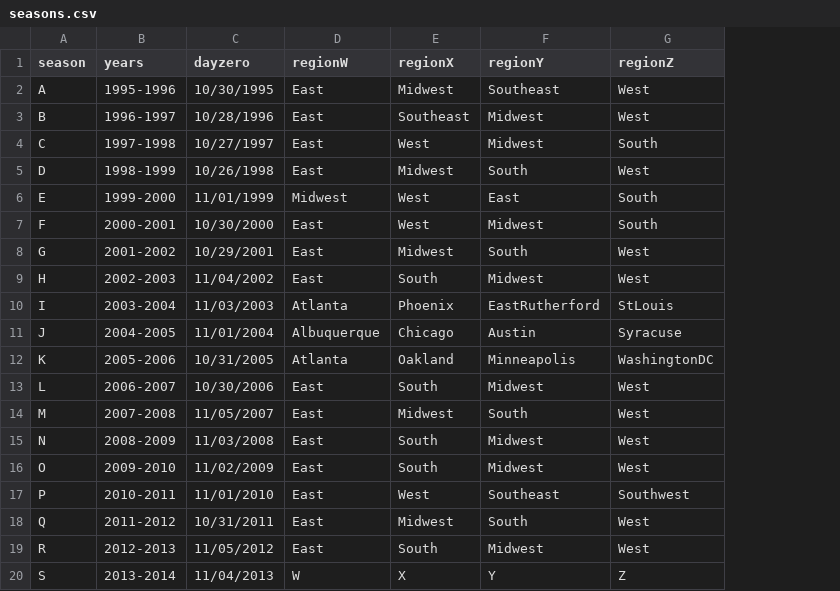
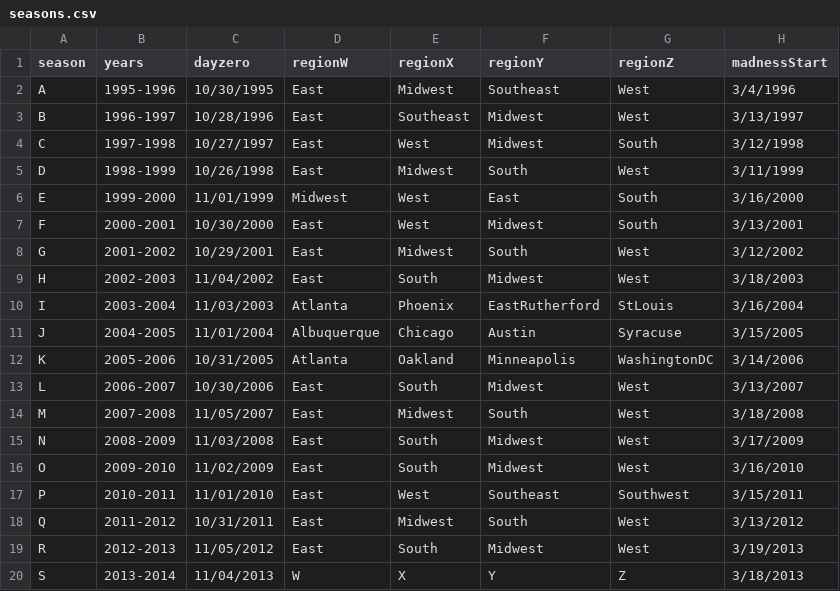
Before and after one commit to jarrodolson/Prometheus, a CSV file: Data/seasons.csv, drawn as a sheet; the diff names each change by its address in the sheet, - before the commit and + after, or states it on an @@ line.

Commit message:
Added some date functions to data ingest and madnessStart variable to season.csv

```diff
--- a/Data/seasons.csv
+++ b/Data/seasons.csv
+column H (madnessStart), rows 2-20: 3/4/1996 | 3/13/1997 | 3/12/1998 | 3/11/1999 | 3/16/2000 | 3/13/2001 | 3/12/2002 | 3/18/2003 | 3/16/2004 | 3/15/2005 | 3/14/2006 | 3/13/2007 | 3/18/2008 | 3/17/2009 | 3/16/2010 | 3/15/2011 | 3/13/2012 | 3/19/2013 | 3/18/2013
```
Also changed, not shown: 1 other file.
